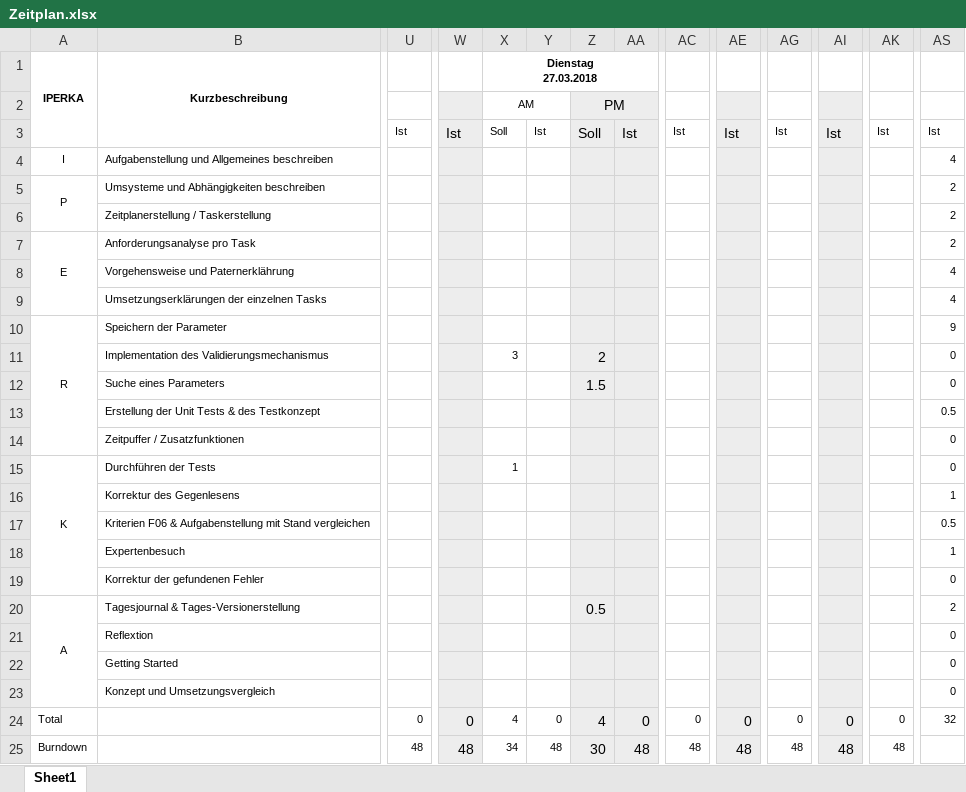
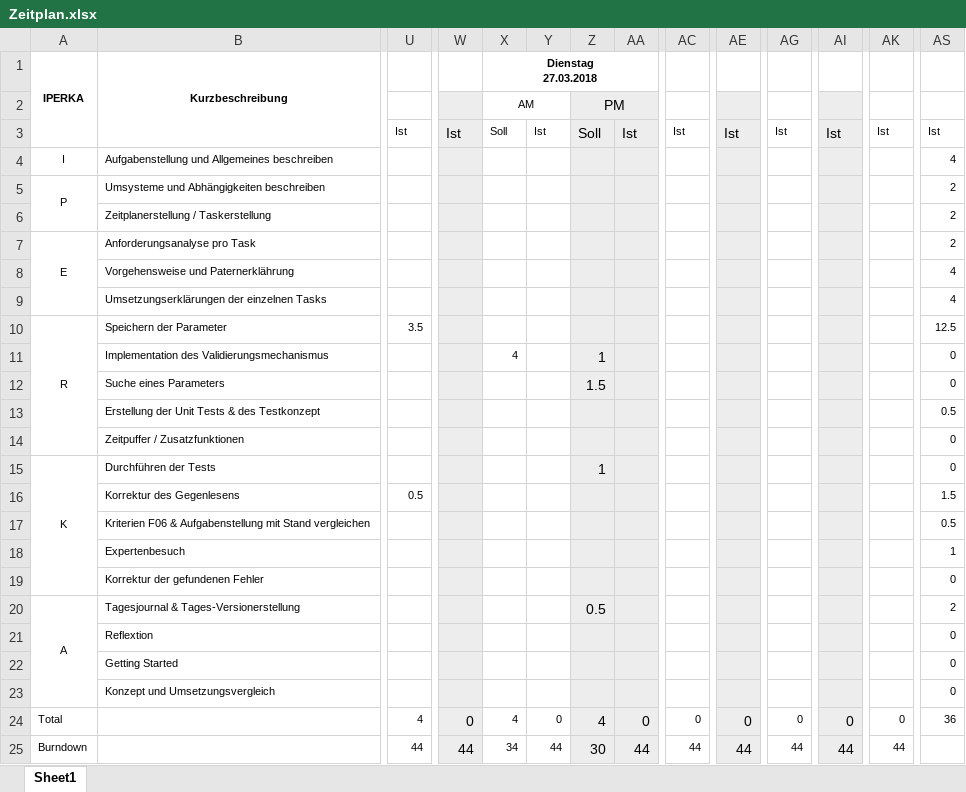
Before and after one commit to kre-cmi/IPA-KRE, an Excel workbook: doc/Zeitplan.xlsx, sheet Sheet1, drawn as a sheet; only a part is shown, gaps mark what is left out; values as stored, in another font and other column widths than the file's, no borders; charts and pictures not drawn; the diff covers the shown part only; the diff names each change by its address in the sheet, - before the commit and + after, or states it on an @@ line.

```diff
--- a/doc/Zeitplan.xlsx (sheet Sheet1)
+++ b/doc/Zeitplan.xlsx (sheet Sheet1)
-U10: (empty)
+U10: 3.5
-AS10: 9
+AS10: 12.5
-X11 (Dienstag 27.03.2018): 3
+X11 (Dienstag 27.03.2018): 4
-Z11: 2
+Z11: 1
-X15 (Dienstag 27.03.2018): 1
+X15 (Dienstag 27.03.2018): (empty)
-Z15: (empty)
+Z15: 1
-U16: (empty)
+U16: 0.5
-AS16: 1
+AS16: 1.5
-U24: 0
+U24: 4
-AS24: 32
+AS24: 36
-U25: 48
+U25: 44
-W25: 48
+W25: 44
-Y25: 48
+Y25: 44
-AA25: 48
+AA25: 44
-AC25: 48
+AC25: 44
-AE25: 48
+AE25: 44
-AG25: 48
+AG25: 44
-AI25: 48
+AI25: 44
-AK25: 48
+AK25: 44
```
Also changed, not shown: 3 edited cells elsewhere in this sheet, charts or pictures, 32 other files.
